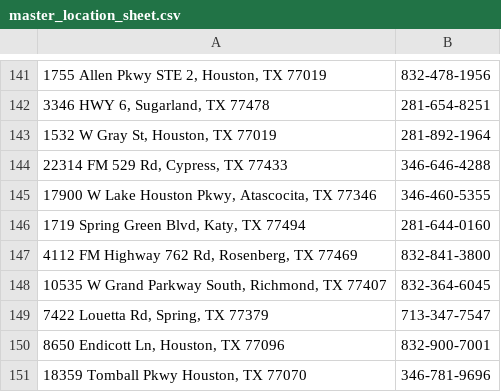
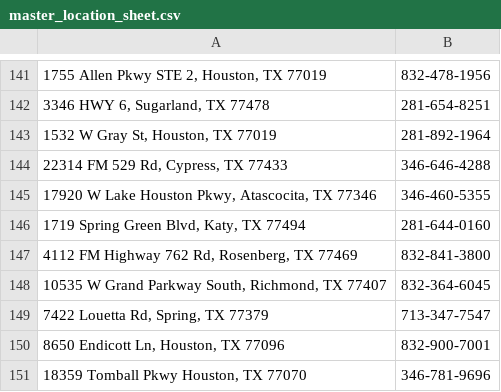
Before and after one commit to guankong888/n2g_mls-_fetcher, a CSV file: master_location_sheet.csv, drawn as a sheet; only a part is shown, gaps mark what is left out; the diff names each change by its address in the sheet, - before the commit and + after, or states it on an @@ line.

```diff
--- a/master_location_sheet.csv
+++ b/master_location_sheet.csv
-A145: 17900 W Lake…
+A145: 17920 W Lake…
```
